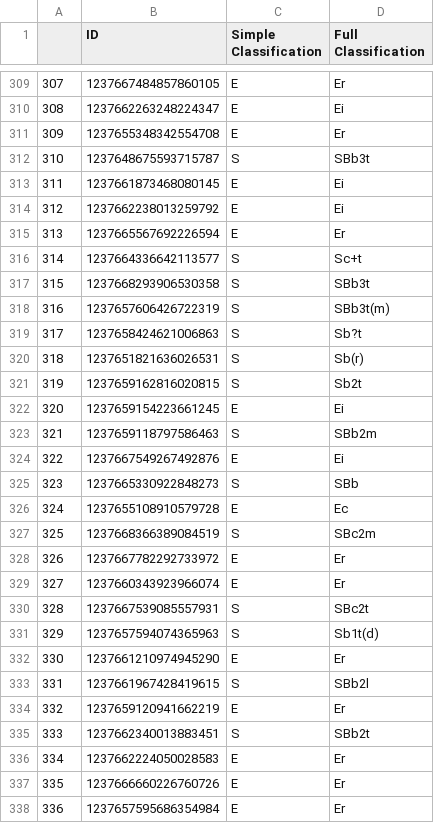
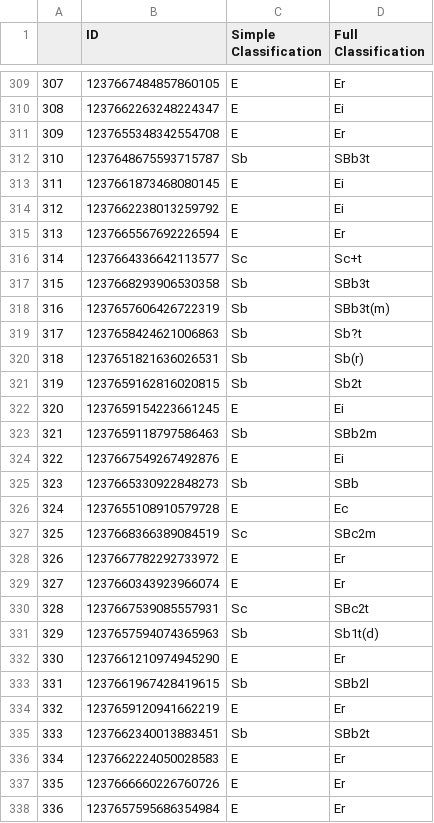
Before and after one commit to bwahyatt/PHYS_449_project, a CSV file: specific_ids_and_labels.csv, drawn as a sheet; only a part is shown, gaps mark what is left out; the diff covers the shown part only.

Commit message:
updated simple classifications

```diff
--- a/specific_ids_and_labels.csv
+++ b/specific_ids_and_labels.csv
@@ -311,3 +311,3 @@
 309,1237655348342554708,E,Er
-310,1237648675593715787,S,SBb3t
+310,1237648675593715787,Sb,SBb3t
 311,1237661873468080145,E,Ei
@@ -315,22 +315,22 @@
 313,1237665567692226594,E,Er
-314,1237664336642113577,S,Sc+t
-315,1237668293906530358,S,SBb3t
-316,1237657606426722319,S,SBb3t(m)
-317,1237658424621006863,S,Sb?t
-318,1237651821636026531,S,Sb(r)
-319,1237659162816020815,S,Sb2t
+314,1237664336642113577,Sc,Sc+t
+315,1237668293906530358,Sb,SBb3t
+316,1237657606426722319,Sb,SBb3t(m)
+317,1237658424621006863,Sb,Sb?t
+318,1237651821636026531,Sb,Sb(r)
+319,1237659162816020815,Sb,Sb2t
 320,1237659154223661245,E,Ei
-321,1237659118797586463,S,SBb2m
+321,1237659118797586463,Sb,SBb2m
 322,1237667549267492876,E,Ei
-323,1237665330922848273,S,SBb
+323,1237665330922848273,Sb,SBb
 324,1237655108910579728,E,Ec
-325,1237668366389084519,S,SBc2m
+325,1237668366389084519,Sc,SBc2m
 326,1237667782292733972,E,Er
 327,1237660343923966074,E,Er
-328,1237667539085557931,S,SBc2t
-329,1237657594074365963,S,Sb1t(d)
+328,1237667539085557931,Sc,SBc2t
+329,1237657594074365963,Sb,Sb1t(d)
 330,1237661210974945290,E,Er
-331,1237661967428419615,S,SBb2l
+331,1237661967428419615,Sb,SBb2l
 332,1237659120941662219,E,Er
-333,1237662340013883451,S,SBb2t
+333,1237662340013883451,Sb,SBb2t
 334,1237662224050028583,E,Er
```
Also changed, not shown: 144 edited cells elsewhere in this file.
